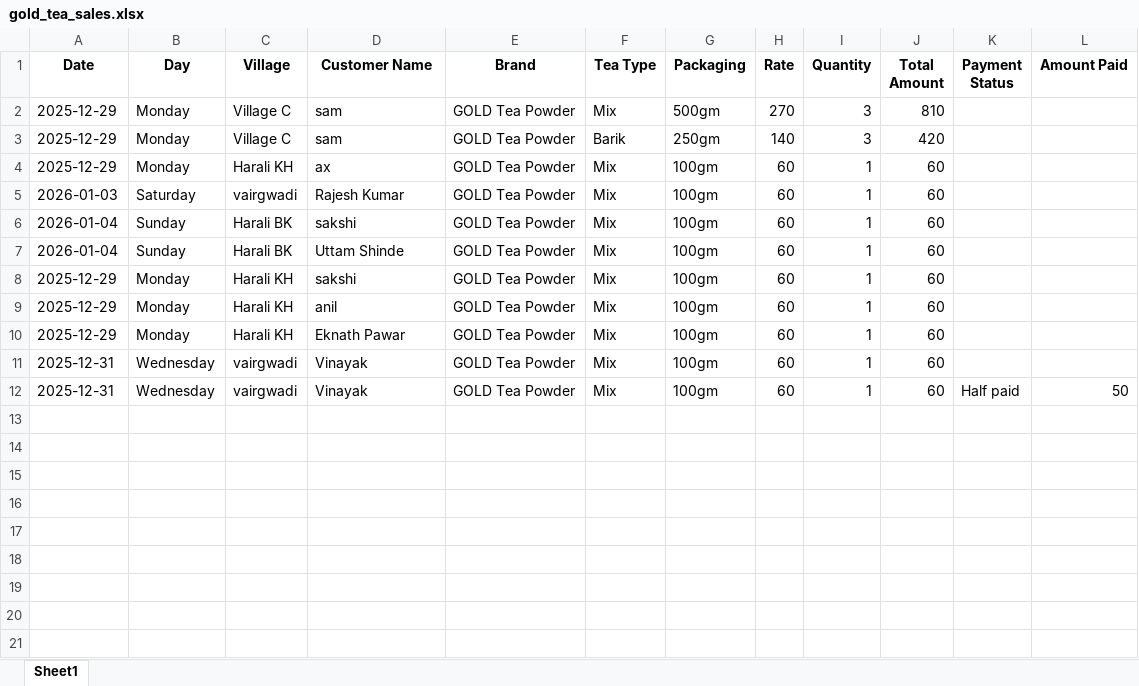
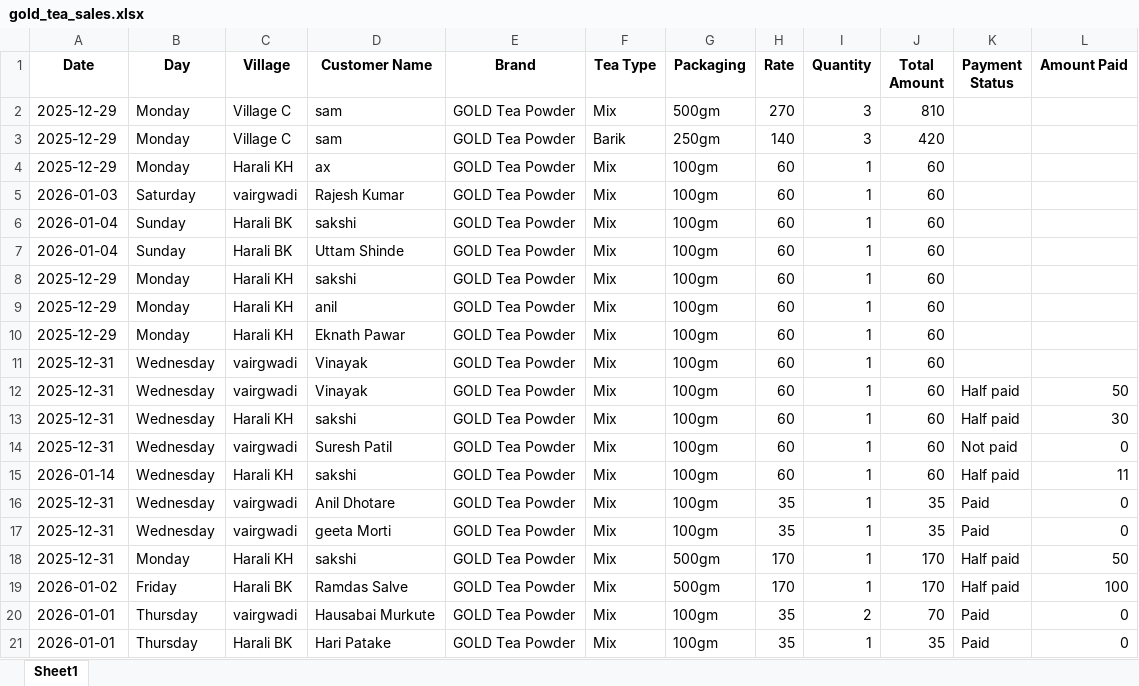
Before and after one commit to Sakshimorti/TEA_POWDER, an Excel workbook: gold_tea_sales.xlsx, sheet Sheet1, drawn as a sheet; values as stored, in another font and other column widths than the file's, no borders; the diff names each change by its address in the sheet, - before the commit and + after, or states it on an @@ line.

```diff
--- a/gold_tea_sales.xlsx (sheet Sheet1)
+++ b/gold_tea_sales.xlsx (sheet Sheet1)
+row 13: 2025-12-31 | Wednesday | Harali KH | sakshi | GOLD Tea Powder | Mix | 100gm | 60 | 1 | 60 | Half paid | 30
+row 14: 2025-12-31 | Wednesday | vairgwadi | Suresh Patil | GOLD Tea Powder | Mix | 100gm | 60 | 1 | 60 | Not paid | 0
+row 15: 2026-01-14 | Wednesday | Harali KH | sakshi | GOLD Tea Powder | Mix | 100gm | 60 | 1 | 60 | Half paid | 11
+row 16: 2025-12-31 | Wednesday | vairgwadi | Anil Dhotare | GOLD Tea Powder | Mix | 100gm | 35 | 1 | 35 | Paid | 0
+row 17: 2025-12-31 | Wednesday | vairgwadi | geeta Morti | GOLD Tea Powder | Mix | 100gm | 35 | 1 | 35 | Paid | 0
+row 18: 2025-12-31 | Monday | Harali KH | sakshi | GOLD Tea Powder | Mix | 500gm | 170 | 1 | 170 | Half paid | 50
+row 19: 2026-01-02 | Friday | Harali BK | Ramdas Salve | GOLD Tea Powder | Mix | 500gm | 170 | 1 | 170 | Half paid | 100
+row 20: 2026-01-01 | Thursday | vairgwadi | Hausabai Murkute | GOLD Tea Powder | Mix | 100gm | 35 | 2 | 70 | Paid | 0
+row 21: 2026-01-01 | Thursday | Harali BK | Hari Patake | GOLD Tea Powder | Mix | 100gm | 35 | 1 | 35 | Paid | 0
```
Also changed, not shown: 3 other files.
